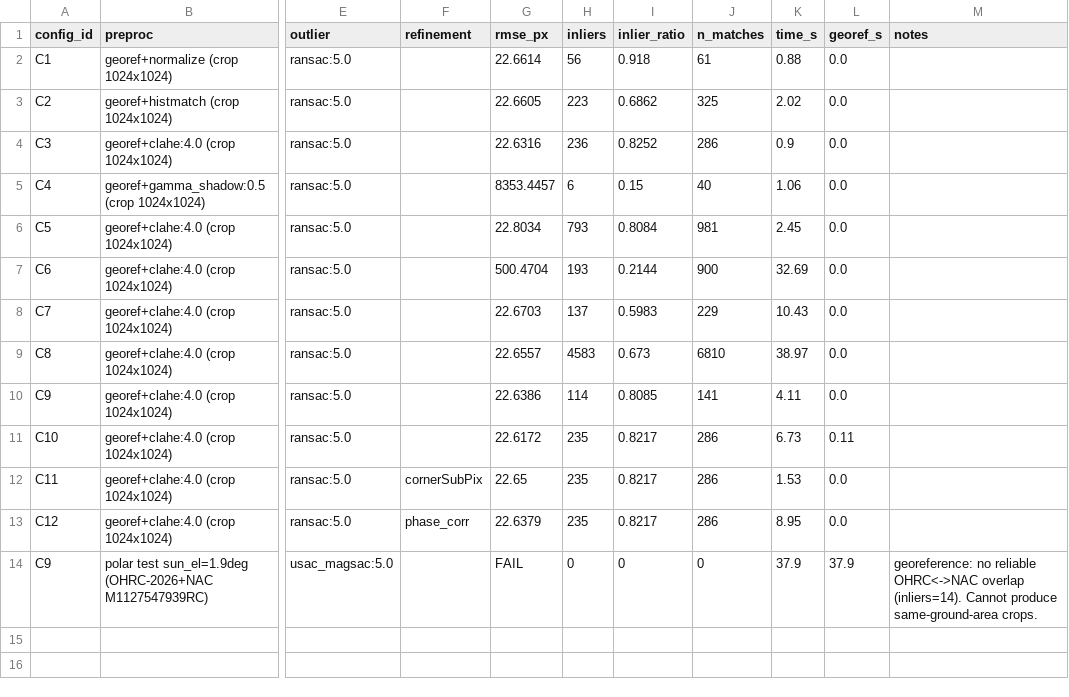
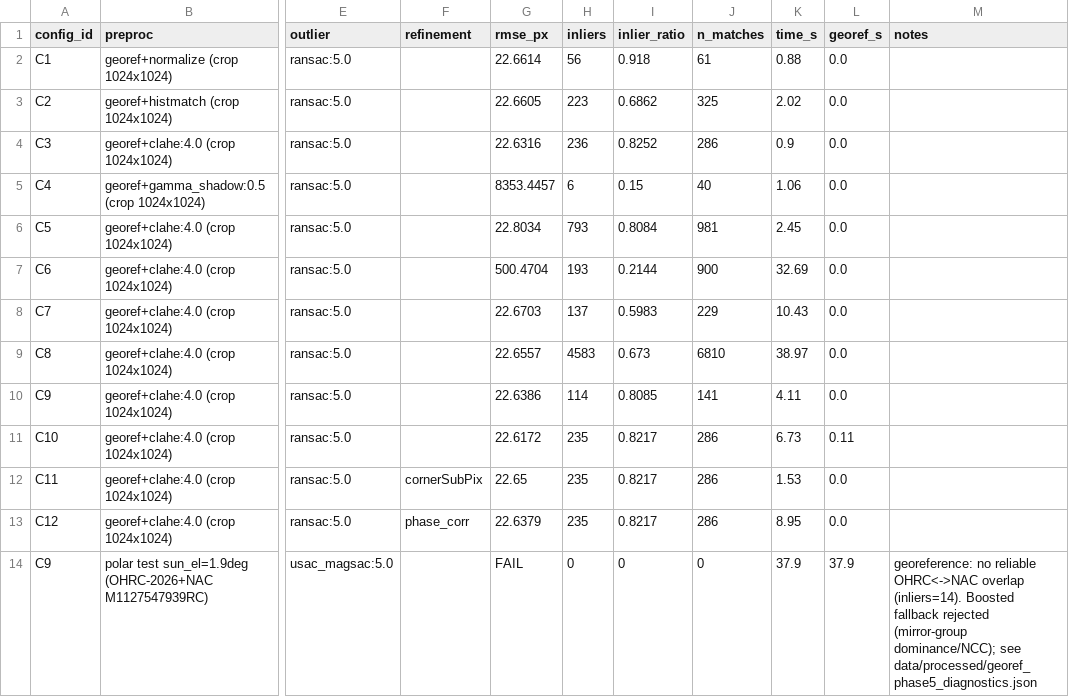
Before and after one commit to reyyishreyas/lunar-image-registration, a CSV file: results/logs/ablation.csv, drawn as a sheet; only a part is shown, gaps mark what is left out; the diff names each change by its address in the sheet, - before the commit and + after, or states it on an @@ line.

Commit message:
Phase 6 robust registration: proof-based georef fallback + learned-matcher rescue
- georeference.py: candidate_stats (pure 4-orientation SIFT overlap table),
  find_pair_transform_robust (boosted fallback with mirror-group dominance +
  NCC acceptance), 2-stage georeference_pair with informative refusal writing
  georef_{prefix}_diagnostics.json; findHomography-None guards.
- pipeline.py: optional matcher.learned_fallback (LoFTR/SuperGlue rescue when
  classical matcher returns <8 matches and SuperPoint cache exists).
- Verified: FINAL_CONFIG repro 22.6172/235 (beats learned C7 22.6703, C8
  22.6557); phase5 pair proven non-overlapping (5 methods + mirror-group/NCC
  diagnostics); fallback functional test (crippled BF -> LoFTR 5563 inliers).
- tests/test_georeference.py: 4 unit tests.

```diff
--- a/results/logs/ablation.csv
+++ b/results/logs/ablation.csv
-M14 (notes): …overlap (inliers=14). Cannot produce same-ground-area crops.
+M14 (notes): …overlap (inliers=14). Boosted fallback rejected (mirror-group dominance/NCC); see data/processed/georef_phase5_diagnostics.json
```
Also changed, not shown: 8 other files.
